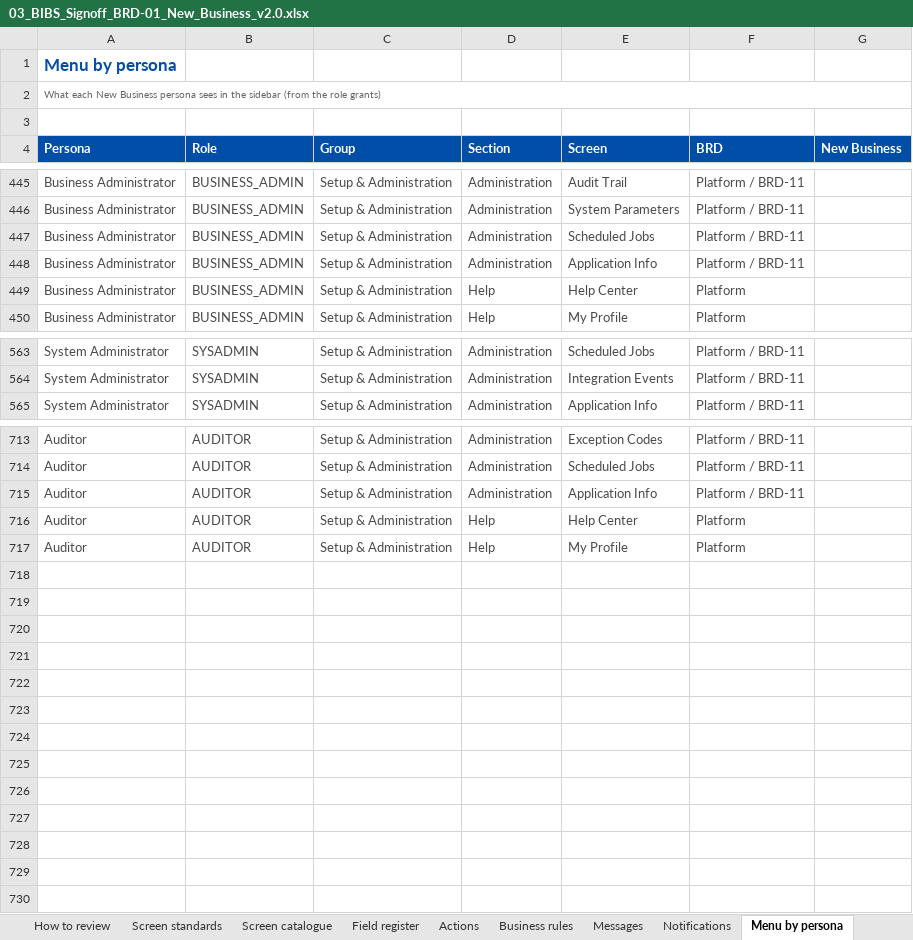
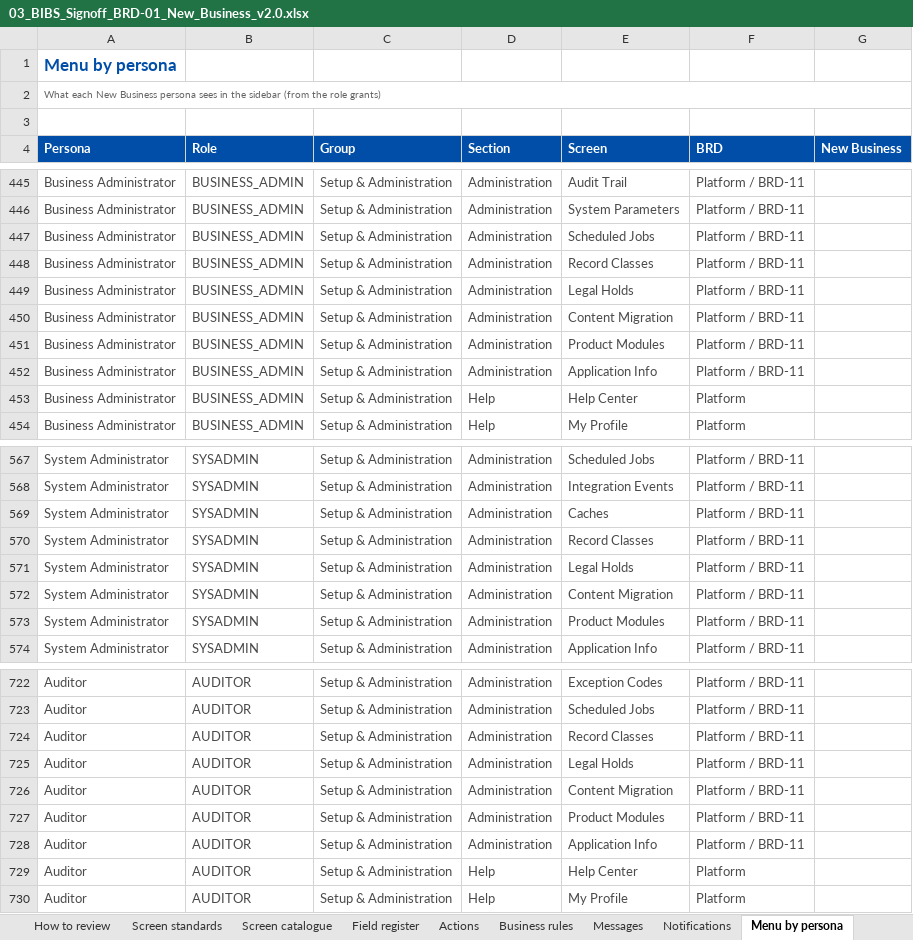
Before and after one commit to IortaTexhNXT-DEV/FinVerse, an Excel workbook: docs/deliverables/out/Drop-1_Transactional/BRD-01_New_Business/03_BIBS_Signoff_BRD-01_New_Business_v2.0.xlsx, sheet Menu by persona, drawn as a sheet; only a part is shown, gaps mark what is left out; values as stored, in another font and other column widths than the file's, no borders; conditional formats not drawn; the diff names each change by its address in the sheet, - before the commit and + after, or states it on an @@ line.

Commit message:
BRD-04, BRD-05, BRD-06, BRD-07 and BRD-09 sources: a locked account is refused with the same message as a wrong password, the lock shows to the System Administrator; history column By of BRD-01 and BRD-03 names the user, with the role under it only for the users who may read the roles of others; FRS, sign-off workbooks and test plans that quote these texts rebuilt

```diff
--- a/docs/deliverables/out/Drop-1_Transactional/BRD-01_New_Business/03_BIBS_Signoff_BRD-01_New_Business_v2.0.xlsx (sheet Menu by persona)
+++ b/docs/deliverables/out/Drop-1_Transactional/BRD-01_New_Business/03_BIBS_Signoff_BRD-01_New_Business_v2.0.xlsx (sheet Menu by persona)
+row 448: Business Administrator | BUSINESS_ADMIN | Setup & Administration | Administration | Record Classes | Platform / BRD-11
+row 449: Business Administrator | BUSINESS_ADMIN | Setup & Administration | Administration | Legal Holds | Platform / BRD-11
+row 450: Business Administrator | BUSINESS_ADMIN | Setup & Administration | Administration | Content Migration | Platform / BRD-11
+row 451: Business Administrator | BUSINESS_ADMIN | Setup & Administration | Administration | Product Modules | Platform / BRD-11
+row 569: System Administrator | SYSADMIN | Setup & Administration | Administration | Caches | Platform / BRD-11
+row 570: System Administrator | SYSADMIN | Setup & Administration | Administration | Record Classes | Platform / BRD-11
+row 571: System Administrator | SYSADMIN | Setup & Administration | Administration | Legal Holds | Platform / BRD-11
+row 572: System Administrator | SYSADMIN | Setup & Administration | Administration | Content Migration | Platform / BRD-11
+row 573: System Administrator | SYSADMIN | Setup & Administration | Administration | Product Modules | Platform / BRD-11
+row 724: Auditor | AUDITOR | Setup & Administration | Administration | Record Classes | Platform / BRD-11
+row 725: Auditor | AUDITOR | Setup & Administration | Administration | Legal Holds | Platform / BRD-11
+row 726: Auditor | AUDITOR | Setup & Administration | Administration | Content Migration | Platform / BRD-11
+row 727: Auditor | AUDITOR | Setup & Administration | Administration | Product Modules | Platform / BRD-11
```
Also changed, not shown: sheet Cover, sheet Screen standards, docs/deliverables/out/Drop-0_Setup_and_Data_Migration/BRD-03_Product_Maintenance/03_BIBS_Signoff_BRD-03_Product_Maintenance_v2.0.xlsx, docs/deliverables/out/Drop-1_Transactional/BRD-04_Collections/BIBS_TestPlan_BRD-04_Collections_v1.0.xlsx, 21 other files.
